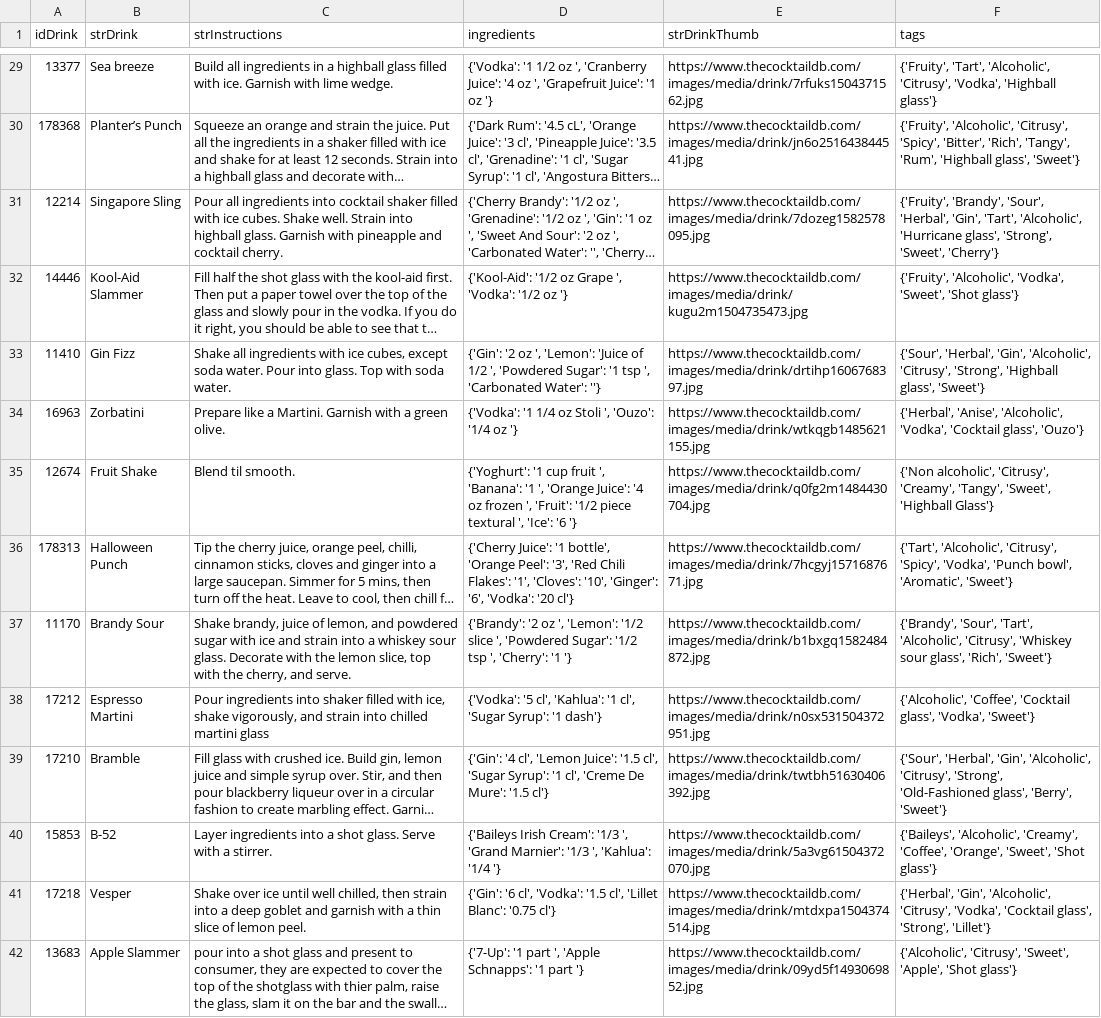
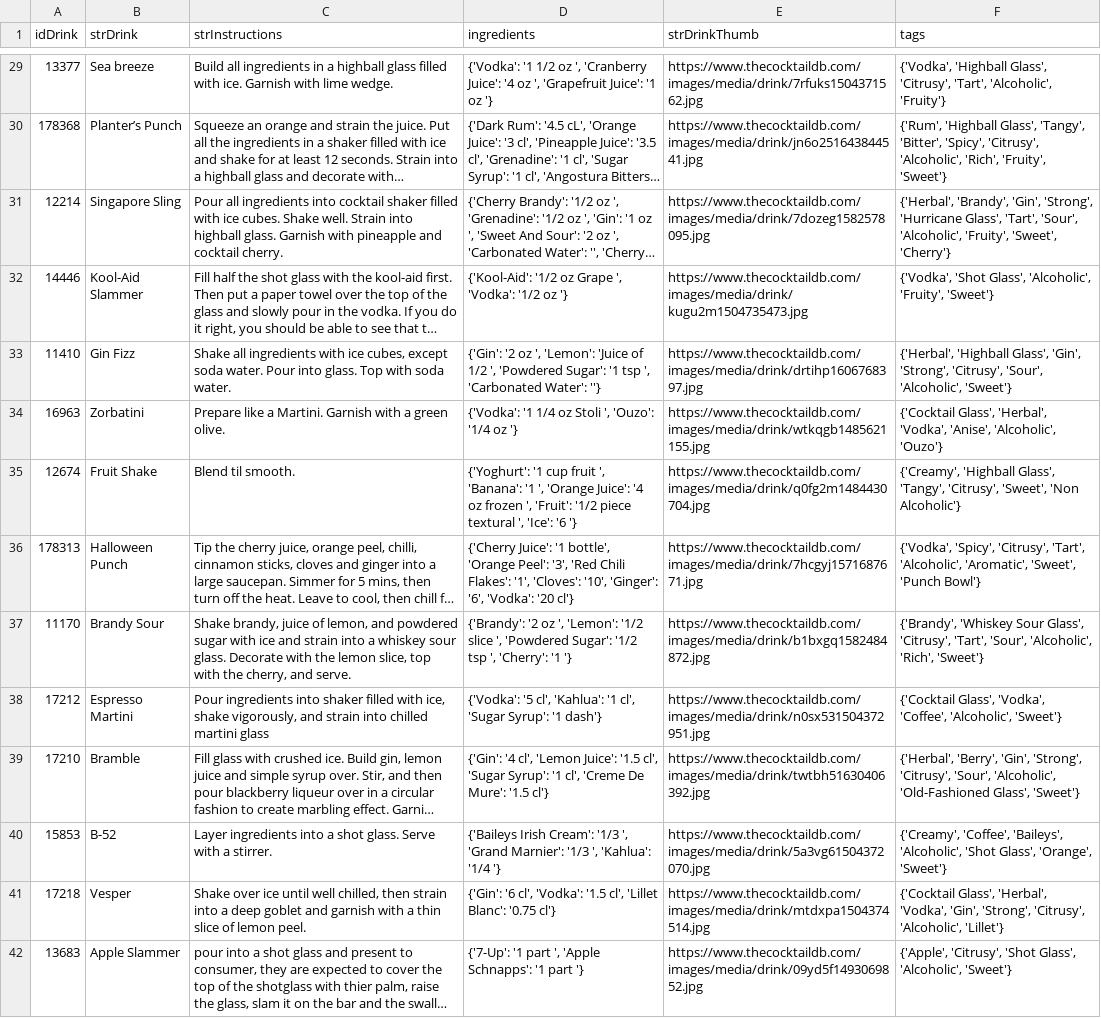
Before and after one commit to marvin-the-parrot/libationLabV2, a CSV file: backend/src/main/java/at/ac/tuwien/sepr/groupphase/backend/datagenerator/dataset/cocktails.csv, drawn as a sheet; only a part is shown, gaps mark what is left out; long unchanged cells end in …; the diff covers the shown part only; the diff names each change by its address in the sheet, - before the commit and + after, or states it on an @@ line.

```diff
--- a/backend/src/main/java/at/ac/tuwien/sepr/groupphase/backend/datagenerator/dataset/cocktails.csv
+++ b/backend/src/main/java/at/ac/tuwien/sepr/groupphase/backend/datagenerator/dataset/cocktails.csv
-F29 (tags): {'Fruity', 'Tart', 'Alcoholic', 'Citrusy', 'Vodka', 'Highball glass'}
+F29 (tags): {'Vodka', 'Highball Glass', 'Citrusy', 'Tart', 'Alcoholic', 'Fruity'}
-F30 (tags): {'Fruity', 'Alcoholic', 'Citrusy', 'Spicy', 'Bitter', 'Rich', 'Tangy', 'Rum', 'Highball glass', 'Sweet'}
+F30 (tags): {'Rum', 'Highball Glass', 'Tangy', 'Bitter', 'Spicy', 'Citrusy', 'Alcoholic', 'Rich', 'Fruity', 'Sweet'}
-F31 (tags): {'Fruity', 'Brandy', 'Sour', 'Herbal', 'Gin', 'Tart', 'Alcoholic', 'Hurricane glass', 'Strong', 'Sweet', 'Cherry'}
+F31 (tags): {'Herbal', 'Brandy', 'Gin', 'Strong', 'Hurricane Glass', 'Tart', 'Sour', 'Alcoholic', 'Fruity', 'Sweet', 'Cherry'}
-F32 (tags): {'Fruity', 'Alcoholic', 'Vodka', 'Sweet', 'Shot glass'}
+F32 (tags): {'Vodka', 'Shot Glass', 'Alcoholic', 'Fruity', 'Sweet'}
-F33 (tags): {'Sour', 'Herbal', 'Gin', 'Alcoholic', 'Citrusy', 'Strong', 'Highball glass', 'Sweet'}
+F33 (tags): {'Herbal', 'Highball Glass', 'Gin', 'Strong', 'Citrusy', 'Sour', 'Alcoholic', 'Sweet'}
-F34 (tags): {'Herbal', 'Anise', 'Alcoholic', 'Vodka', 'Cocktail glass', 'Ouzo'}
+F34 (tags): {'Cocktail Glass', 'Herbal', 'Vodka', 'Anise', 'Alcoholic', 'Ouzo'}
-F35 (tags): {'Non alcoholic', 'Citrusy', 'Creamy', 'Tangy', 'Sweet', 'Highball Glass'}
+F35 (tags): {'Creamy', 'Highball Glass', 'Tangy', 'Citrusy', 'Sweet', 'Non Alcoholic'}
-F36 (tags): {'Tart', 'Alcoholic', 'Citrusy', 'Spicy', 'Vodka', 'Punch bowl', 'Aromatic', 'Sweet'}
+F36 (tags): {'Vodka', 'Spicy', 'Citrusy', 'Tart', 'Alcoholic', 'Aromatic', 'Sweet', 'Punch Bowl'}
-F37 (tags): {'Brandy', 'Sour', 'Tart', 'Alcoholic', 'Citrusy', 'Whiskey sour glass', 'Rich', 'Sweet'}
+F37 (tags): {'Brandy', 'Whiskey Sour Glass', 'Citrusy', 'Tart', 'Sour', 'Alcoholic', 'Rich', 'Sweet'}
-F38 (tags): {'Alcoholic', 'Coffee', 'Cocktail glass', 'Vodka', 'Sweet'}
+F38 (tags): {'Cocktail Glass', 'Vodka', 'Coffee', 'Alcoholic', 'Sweet'}
-F39 (tags): {'Sour', 'Herbal', 'Gin', 'Alcoholic', 'Citrusy', 'Strong', 'Old-Fashioned glass', 'Berry', 'Sweet'}
+F39 (tags): {'Herbal', 'Berry', 'Gin', 'Strong', 'Citrusy', 'Sour', 'Alcoholic', 'Old-Fashioned Glass', 'Sweet'}
-F40 (tags): {'Baileys', 'Alcoholic', 'Creamy', 'Coffee', 'Orange', 'Sweet', 'Shot glass'}
+F40 (tags): {'Creamy', 'Coffee', 'Baileys', 'Alcoholic', 'Shot Glass', 'Orange', 'Sweet'}
-F41 (tags): {'Herbal', 'Gin', 'Alcoholic', 'Citrusy', 'Vodka', 'Cocktail glass', 'Strong', 'Lillet'}
+F41 (tags): {'Cocktail Glass', 'Herbal', 'Vodka', 'Gin', 'Strong', 'Citrusy', 'Alcoholic', 'Lillet'}
-F42 (tags): {'Alcoholic', 'Citrusy', 'Sweet', 'Apple', 'Shot glass'}
+F42 (tags): {'Apple', 'Citrusy', 'Shot Glass', 'Alcoholic', 'Sweet'}
```
Also changed, not shown: 1 added row and 94 edited cells elsewhere in this file, backend/src/main/java/at/ac/tuwien/sepr/groupphase/backend/datagenerator/dataset/ingredients.csv, backend/src/main/java/at/ac/tuwien/sepr/groupphase/backend/datagenerator/dataset/tags.csv, 6 other files.
